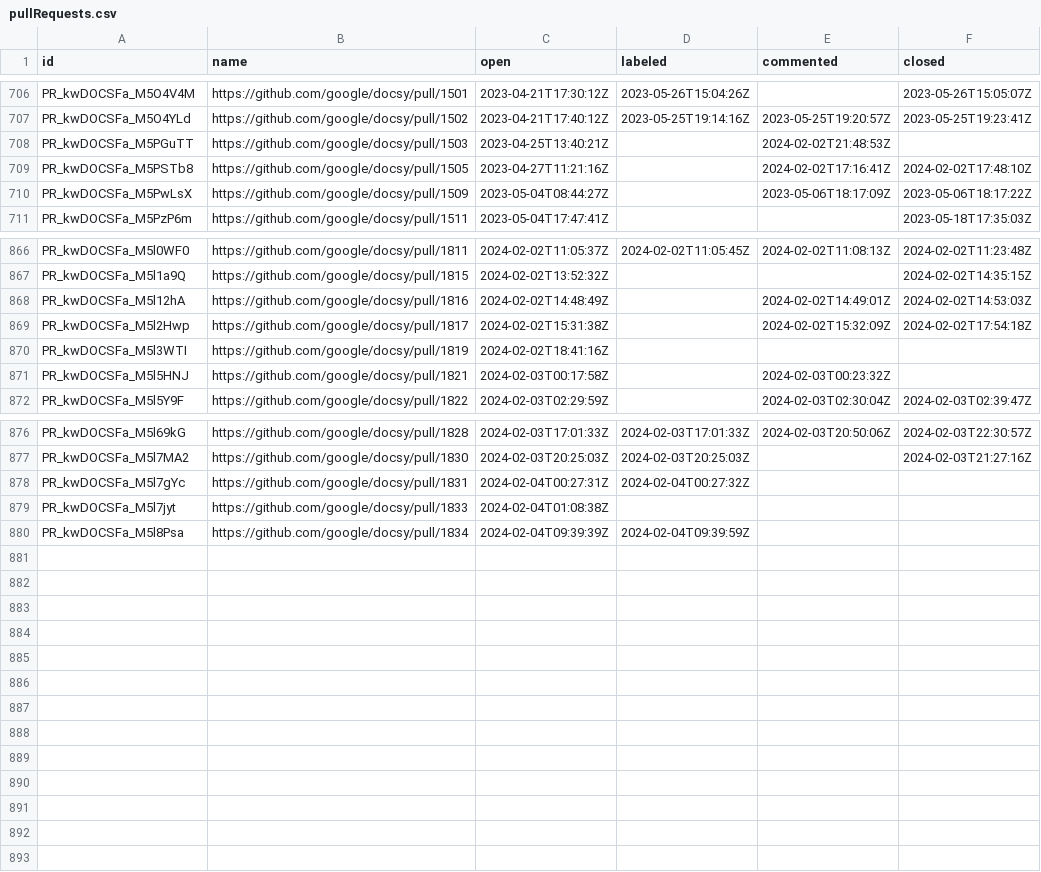
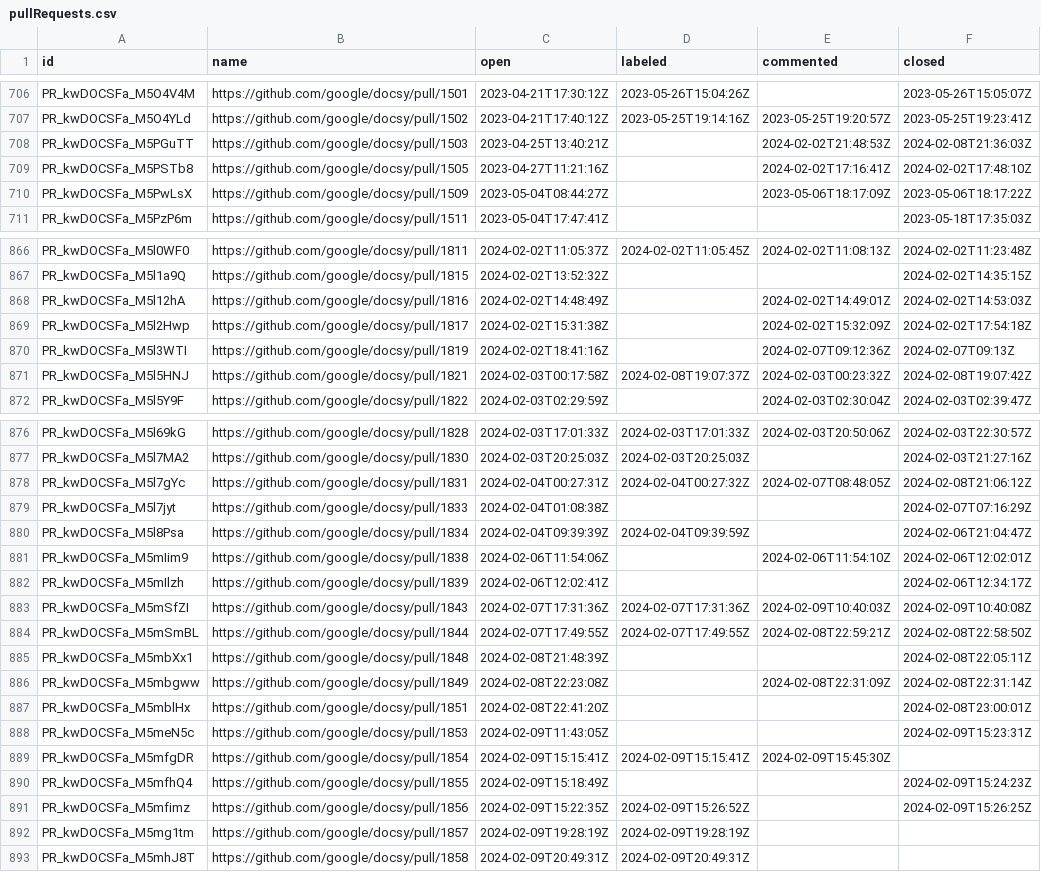
Before and after one commit to deining/docsy-metrics, a CSV file: data/google/docsy/pullRequests.csv, drawn as a sheet; only a part is shown, gaps mark what is left out.

```diff
--- a/data/google/docsy/pullRequests.csv
+++ b/data/google/docsy/pullRequests.csv
@@ -707,3 +707,3 @@ PR_kwDOCSFa_M5O4V4M,https://github.com/google/docsy/pull/1501,2023-04-21T17:30:1
 PR_kwDOCSFa_M5O4YLd,https://github.com/google/docsy/pull/1502,2023-04-21T17:40:12Z,2023-05-25T19:14:16Z,2023-05-25T19:20:57Z,2023-05-25T19:23:41Z
-PR_kwDOCSFa_M5PGuTT,https://github.com/google/docsy/pull/1503,2023-04-25T13:40:21Z,,2024-02-02T21:48:53Z,
+PR_kwDOCSFa_M5PGuTT,https://github.com/google/docsy/pull/1503,2023-04-25T13:40:21Z,,2024-02-02T21:48:53Z,2024-02-08T21:36:03Z
 PR_kwDOCSFa_M5PSTb8,https://github.com/google/docsy/pull/1505,2023-04-27T11:21:16Z,,2024-02-02T17:16:41Z,2024-02-02T17:48:10Z
@@ -869,4 +869,4 @@ PR_kwDOCSFa_M5l12hA,https://github.com/google/docsy/pull/1816,2024-02-02T14:48:4
 PR_kwDOCSFa_M5l2Hwp,https://github.com/google/docsy/pull/1817,2024-02-02T15:31:38Z,,2024-02-02T15:32:09Z,2024-02-02T17:54:18Z
-PR_kwDOCSFa_M5l3WTI,https://github.com/google/docsy/pull/1819,2024-02-02T18:41:16Z,,,
-PR_kwDOCSFa_M5l5HNJ,https://github.com/google/docsy/pull/1821,2024-02-03T00:17:58Z,,2024-02-03T00:23:32Z,
+PR_kwDOCSFa_M5l3WTI,https://github.com/google/docsy/pull/1819,2024-02-02T18:41:16Z,,2024-02-07T09:12:36Z,2024-02-07T09:13Z
+PR_kwDOCSFa_M5l5HNJ,https://github.com/google/docsy/pull/1821,2024-02-03T00:17:58Z,2024-02-08T19:07:37Z,2024-02-03T00:23:32Z,2024-02-08T19:07:42Z
 PR_kwDOCSFa_M5l5Y9F,https://github.com/google/docsy/pull/1822,2024-02-03T02:29:59Z,,2024-02-03T02:30:04Z,2024-02-03T02:39:47Z
@@ -877,4 +877,17 @@ PR_kwDOCSFa_M5l69kG,https://github.com/google/docsy/pull/1828,2024-02-03T17:01:3
 PR_kwDOCSFa_M5l7MA2,https://github.com/google/docsy/pull/1830,2024-02-03T20:25:03Z,2024-02-03T20:25:03Z,,2024-02-03T21:27:16Z
-PR_kwDOCSFa_M5l7gYc,https://github.com/google/docsy/pull/1831,2024-02-04T00:27:31Z,2024-02-04T00:27:32Z,,
-PR_kwDOCSFa_M5l7jyt,https://github.com/google/docsy/pull/1833,2024-02-04T01:08:38Z,,,
-PR_kwDOCSFa_M5l8Psa,https://github.com/google/docsy/pull/1834,2024-02-04T09:39:39Z,2024-02-04T09:39:59Z,,
+PR_kwDOCSFa_M5l7gYc,https://github.com/google/docsy/pull/1831,2024-02-04T00:27:31Z,2024-02-04T00:27:32Z,2024-02-07T08:48:05Z,2024-02-08T21:06:12Z
+PR_kwDOCSFa_M5l7jyt,https://github.com/google/docsy/pull/1833,2024-02-04T01:08:38Z,,,2024-02-07T07:16:29Z
+PR_kwDOCSFa_M5l8Psa,https://github.com/google/docsy/pull/1834,2024-02-04T09:39:39Z,2024-02-04T09:39:59Z,,2024-02-06T21:04:47Z
+PR_kwDOCSFa_M5mIim9,https://github.com/google/docsy/pull/1838,2024-02-06T11:54:06Z,,2024-02-06T11:54:10Z,2024-02-06T12:02:01Z
+PR_kwDOCSFa_M5mIlzh,https://github.com/google/docsy/pull/1839,2024-02-06T12:02:41Z,,,2024-02-06T12:34:17Z
+PR_kwDOCSFa_M5mSfZI,https://github.com/google/docsy/pull/1843,2024-02-07T17:31:36Z,2024-02-07T17:31:36Z,2024-02-09T10:40:03Z,2024-02-09T10:40:08Z
+PR_kwDOCSFa_M5mSmBL,https://github.com/google/docsy/pull/1844,2024-02-07T17:49:55Z,2024-02-07T17:49:55Z,2024-02-08T22:59:21Z,2024-02-08T22:58:50Z
+PR_kwDOCSFa_M5mbXx1,https://github.com/google/docsy/pull/1848,2024-02-08T21:48:39Z,,,2024-02-08T22:05:11Z
+PR_kwDOCSFa_M5mbgww,https://github.com/google/docsy/pull/1849,2024-02-08T22:23:08Z,,2024-02-08T22:31:09Z,2024-02-08T22:31:14Z
+PR_kwDOCSFa_M5mblHx,https://github.com/google/docsy/pull/1851,2024-02-08T22:41:20Z,,,2024-02-08T23:00:01Z
+PR_kwDOCSFa_M5meN5c,https://github.com/google/docsy/pull/1853,2024-02-09T11:43:05Z,,,2024-02-09T15:23:31Z
+PR_kwDOCSFa_M5mfgDR,https://github.com/google/docsy/pull/1854,2024-02-09T15:15:41Z,2024-02-09T15:15:41Z,2024-02-09T15:45:30Z,
+PR_kwDOCSFa_M5mfhQ4,https://github.com/google/docsy/pull/1855,2024-02-09T15:18:49Z,,,2024-02-09T15:24:23Z
+PR_kwDOCSFa_M5mfimz,https://github.com/google/docsy/pull/1856,2024-02-09T15:22:35Z,2024-02-09T15:26:52Z,,2024-02-09T15:26:25Z
+PR_kwDOCSFa_M5mg1tm,https://github.com/google/docsy/pull/1857,2024-02-09T19:28:19Z,2024-02-09T19:28:19Z,,
+PR_kwDOCSFa_M5mhJ8T,https://github.com/google/docsy/pull/1858,2024-02-09T20:49:31Z,2024-02-09T20:49:31Z,,
```
Also changed, not shown: data/google/docsy-example/issues.csv, data/google/docsy/issues.csv.
